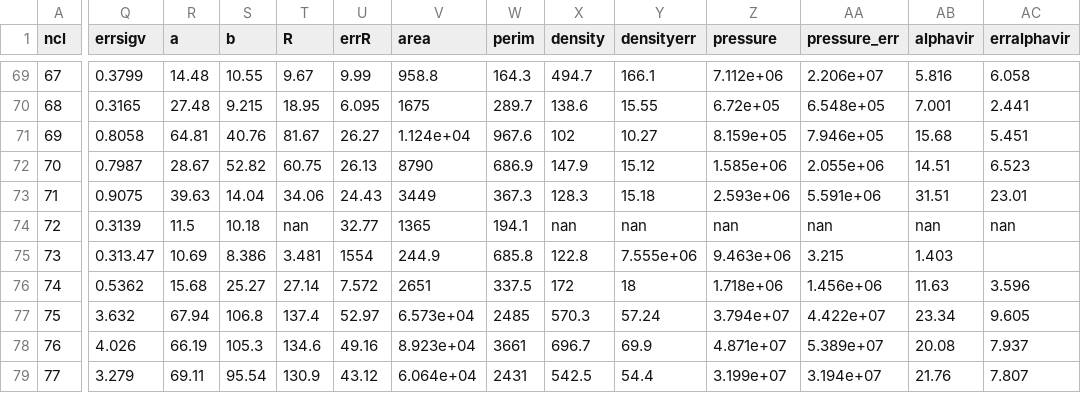
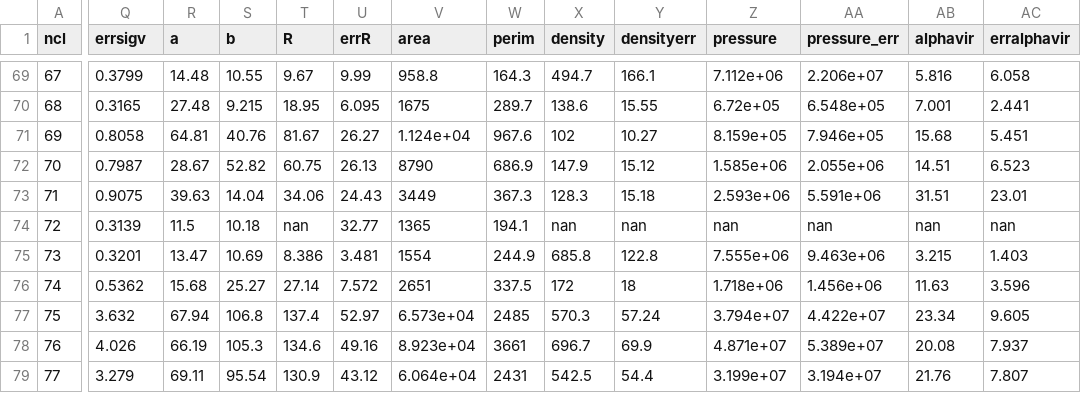
Before and after one commit to gracekrahm/antennae-overlap-analysis, a CSV file: data/dendro_props_12CO21.csv, drawn as a sheet; only a part is shown, gaps mark what is left out; the diff names each change by its address in the sheet, - before the commit and + after, or states it on an @@ line.

Commit message:
Update dendro_props_12CO21.csv

```diff
--- a/data/dendro_props_12CO21.csv
+++ b/data/dendro_props_12CO21.csv
-Q75 (errsigv): 0.313.47
+Q75 (errsigv): 0.3201
-R75 (a): 10.69
+R75 (a): 13.47
-S75 (b): 8.386
+S75 (b): 10.69
-T75 (R): 3.481
+T75 (R): 8.386
-U75 (errR): 1554
+U75 (errR): 3.481
-V75 (area): 244.9
+V75 (area): 1554
-W75 (perim): 685.8
+W75 (perim): 244.9
-X75 (density): 122.8
+X75 (density): 685.8
-Y75 (densityerr): 7.555e+06
+Y75 (densityerr): 122.8
-Z75 (pressure): 9.463e+06
+Z75 (pressure): 7.555e+06
-AA75 (pressure_err): 3.215
+AA75 (pressure_err): 9.463e+06
-AB75 (alphavir): 1.403
+AB75 (alphavir): 3.215
-AC75 (erralphavir): (empty)
+AC75 (erralphavir): 1.403
```
